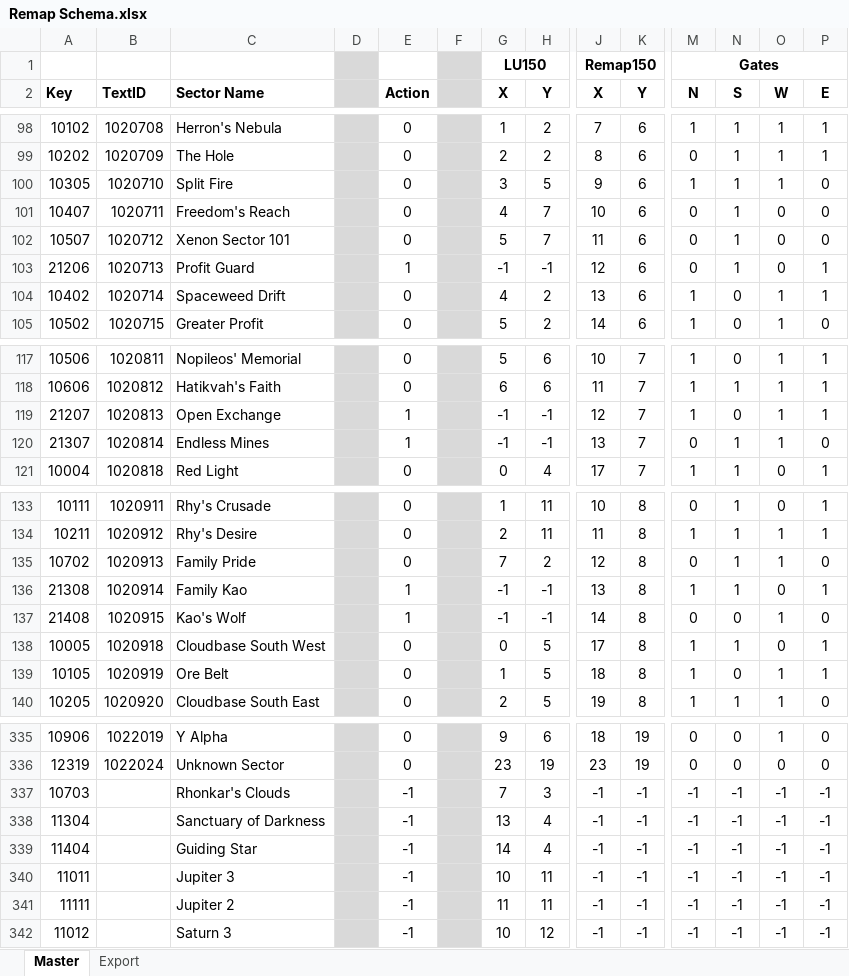
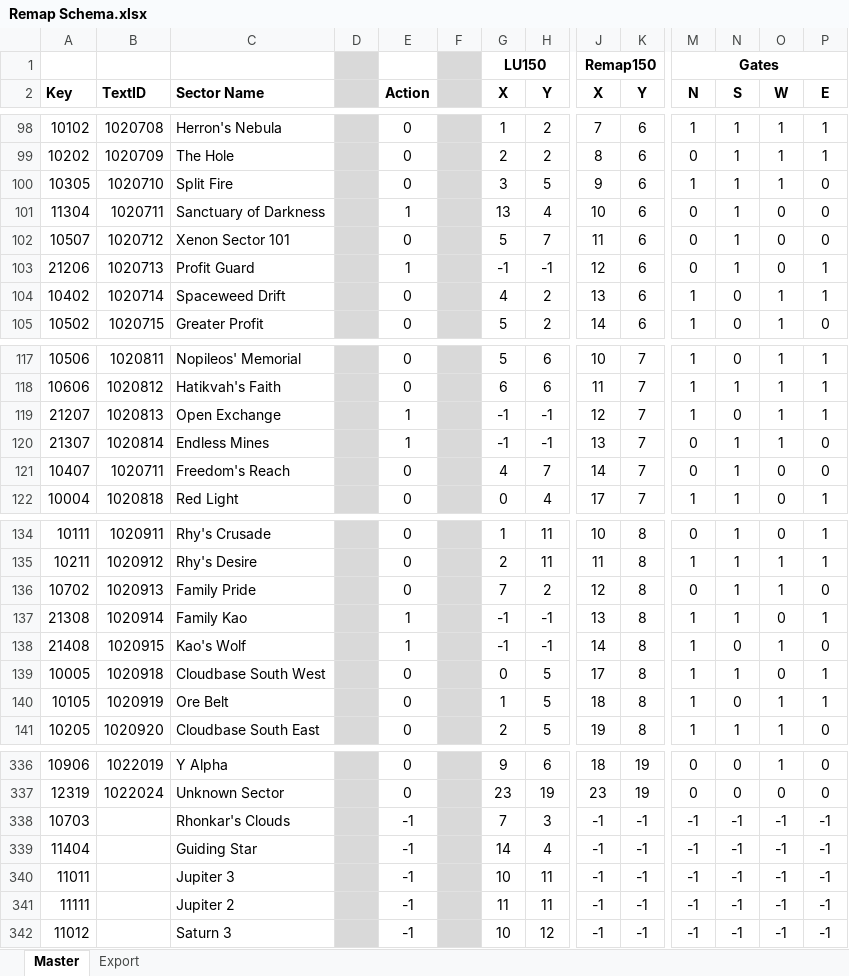
Before and after one commit to vukivan/mapsurgeon, an Excel workbook: schemas/Remap Schema.xlsx, sheet Master, drawn as a sheet; only a part is shown, gaps mark what is left out; values as stored, in another font and other column widths than the file's, no borders; removed rows and columns are numbered as before the commit, all else as after; rows hold the shown columns only; the diff names each change by its address in the sheet, - before the commit and + after, or states it on an @@ line.

```diff
--- a/schemas/Remap Schema.xlsx (sheet Master)
+++ b/schemas/Remap Schema.xlsx (sheet Master)
-A101 (Key): 10407
+A101 (Key): 11304
-C101 (Sector Name): Freedom's Reach
+C101 (Sector Name): Sanctuary of Darkness
-E101 (Action): 0
+E101 (Action): 1
-G101 (X): 4
+G101 (X): 13
-H101 (Y): 7
+H101 (Y): 4
+row 121: 10407 | 1020711 | Freedom's Reach |  | 0 |  | 4 | 7 | 14 | 7 | 0 | 1 | 0 | 0
-M138 (N): 0
+M138 (N): 1
-row 338: 11304 |  | Sanctuary of Darkness |  | -1 |  | 13 | 4 | -1 | -1 | -1 | -1 | -1 | -1
```
Also changed, not shown: sheet Export, formulas that keep their value, 6 other files.
